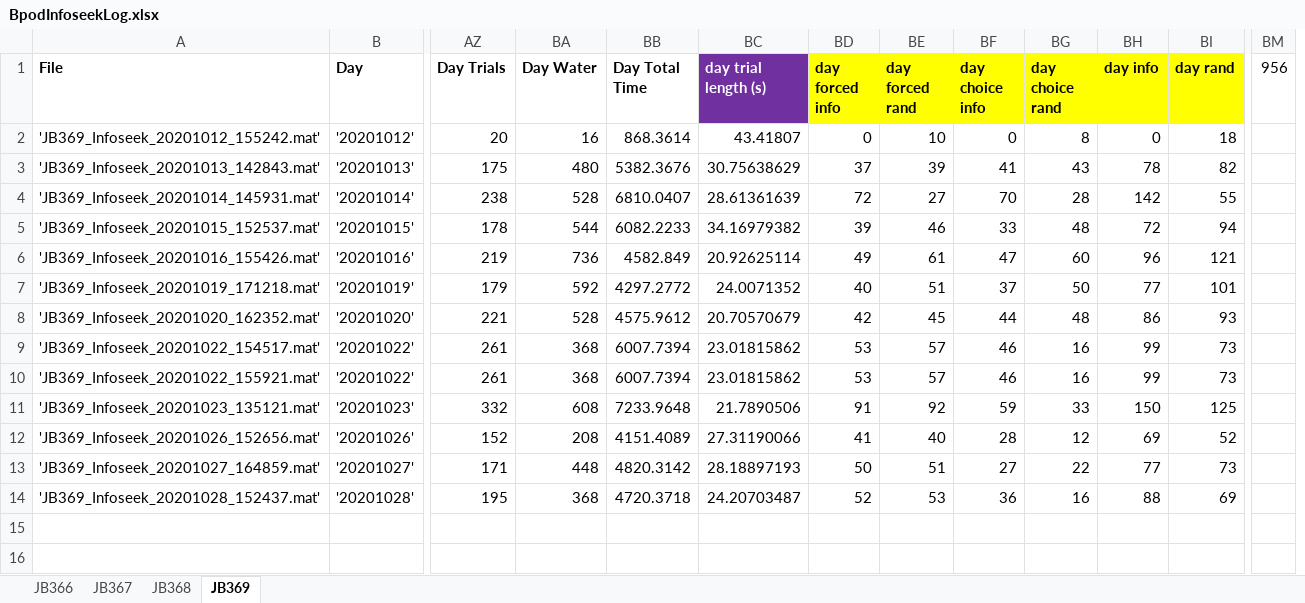
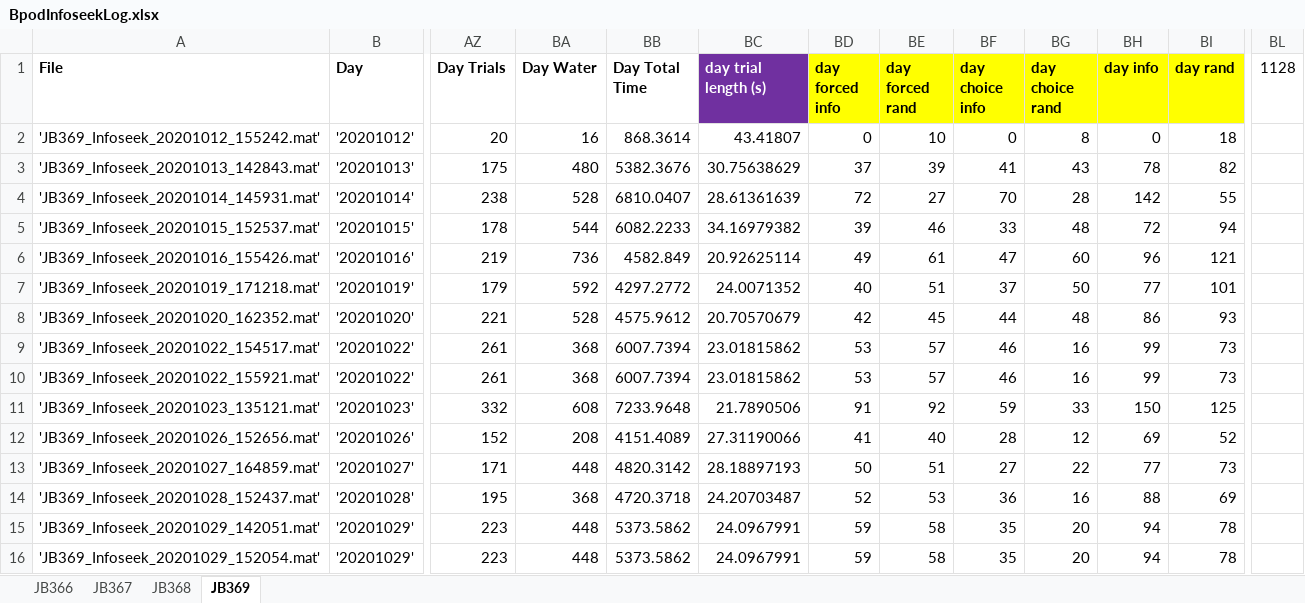
Before and after one commit to jjbussell/BpodInfoSeekAnalysis, an Excel workbook: BpodInfoseekLog.xlsx, sheet JB369, drawn as a sheet; only a part is shown, gaps mark what is left out; values as stored, in another font and other column widths than the file's, no borders; removed rows and columns are numbered as before the commit, all else as after; rows hold the shown columns only; the diff names each change by its address in the sheet, - before the commit and + after, or states it on an @@ line.

```diff
--- a/BpodInfoseekLog.xlsx (sheet JB369)
+++ b/BpodInfoseekLog.xlsx (sheet JB369)
+column BL (1128), empty
-column BM (956), empty
+row 15: 'JB369_Infoseek_20201029_142051.mat' | '20201029' | 223 | 448 | 5373.5862 | 24.0967991 | 59 | 58 | 35 | 20 | 94 | 78
+row 16: 'JB369_Infoseek_20201029_152054.mat' | '20201029' | 223 | 448 | 5373.5862 | 24.0967991 | 59 | 58 | 35 | 20 | 94 | 78
```
Also changed, not shown: sheet JB367, sheet JB368, sheet JB366, formulas that keep their value, hidden cells.
